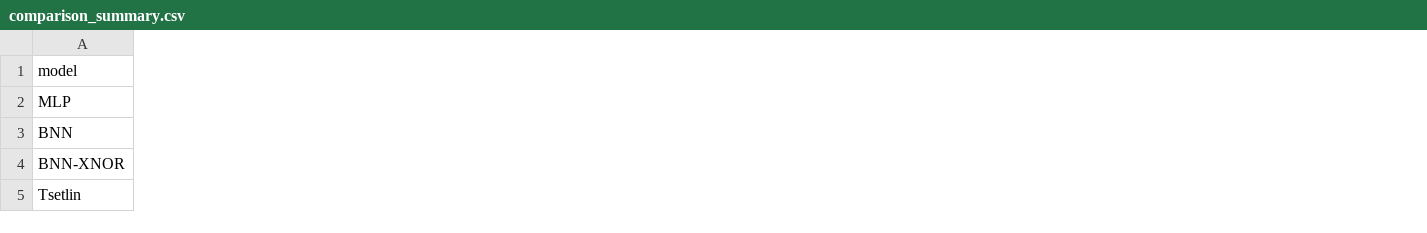
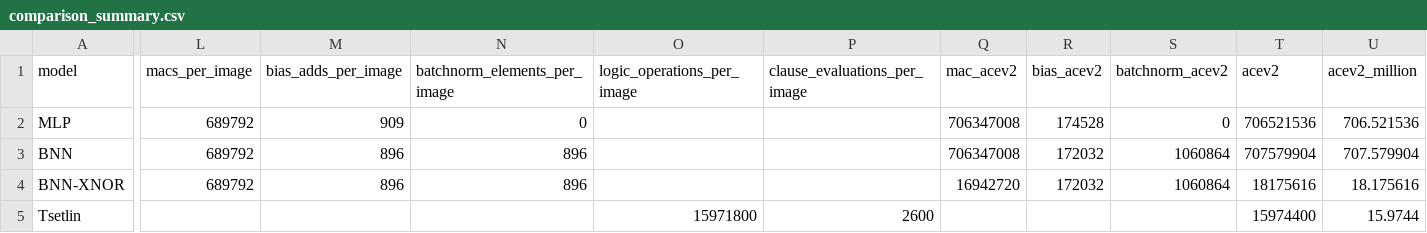
Before and after one commit to Kyliee99/eee8097-project, a CSV file: rgbd_basic_refactor/comparison_results/comparison_summary.csv, drawn as a sheet; only a part is shown, gaps mark what is left out; the diff covers the shown part only; the diff names each change by its address in the sheet, - before the commit and + after, or states it on an @@ line.

Commit message:
update acev2 value calculate & compare code

```diff
--- a/rgbd_basic_refactor/comparison_results/comparison_summary.csv
+++ b/rgbd_basic_refactor/comparison_results/comparison_summary.csv
+column L (macs_per_image), rows 2-4: all 689792
+column M (bias_adds_per_image), rows 2-4: 909 | 896 | 896
+column N (batchnorm_elements_per_image), rows 2-4: 0 | 896 | 896
+column O (logic_operations_per_image), row 5: 15971800
+column P (clause_evaluations_per_image), row 5: 2600
+column Q (mac_acev2), rows 2-4: 706347008 | 706347008 | 16942720
+column R (bias_acev2), rows 2-4: 174528 | 172032 | 172032
+column S (batchnorm_acev2), rows 2-4: 0 | 1060864 | 1060864
+column T (acev2), rows 2-5: 706521536 | 707579904 | 18175616 | 15974400
+column U (acev2_million), rows 2-5: 706.521536 | 707.579904 | 18.175616 | 15.9744
```
Also changed, not shown: 15 added columns and 29 edited cells elsewhere in this file, rgbd_basic_refactor/results/rgbd_bnn_history.csv, rgbd_basic_refactor/results/rgbd_mlp_history.csv, 33 other files.
